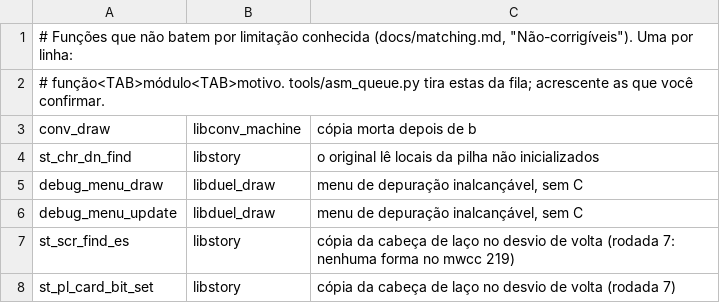
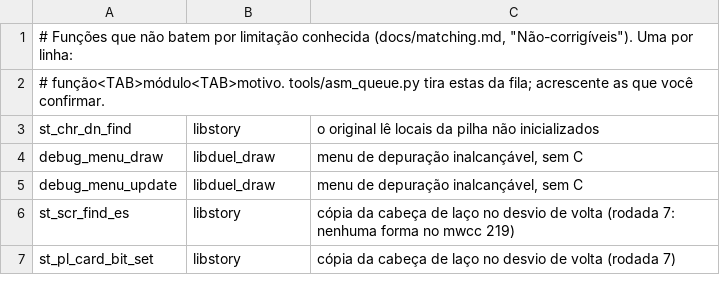
Before and after one commit to thiago-cipitelli/tagforce-decomp, a TSV file: docs/matching_skip.tsv, drawn as a sheet; only a part is shown.

Commit message:
libconv_machine: conv_draw batendo (switch (cm.state) { case 0: return; } liga as cópias mortas; case 3 antes de 4/5); sai de matching_skip

```diff
--- a/docs/matching_skip.tsv
+++ b/docs/matching_skip.tsv
@@ -2,3 +2,2 @@
 # função<TAB>módulo<TAB>motivo. tools/asm_queue.py tira estas da fila; acrescente as que você confirmar.
-conv_draw	libconv_machine	cópia morta depois de b
 st_chr_dn_find	libstory	o original lê locais da pilha não inicializados
```
Also changed, not shown: 3 other files.
